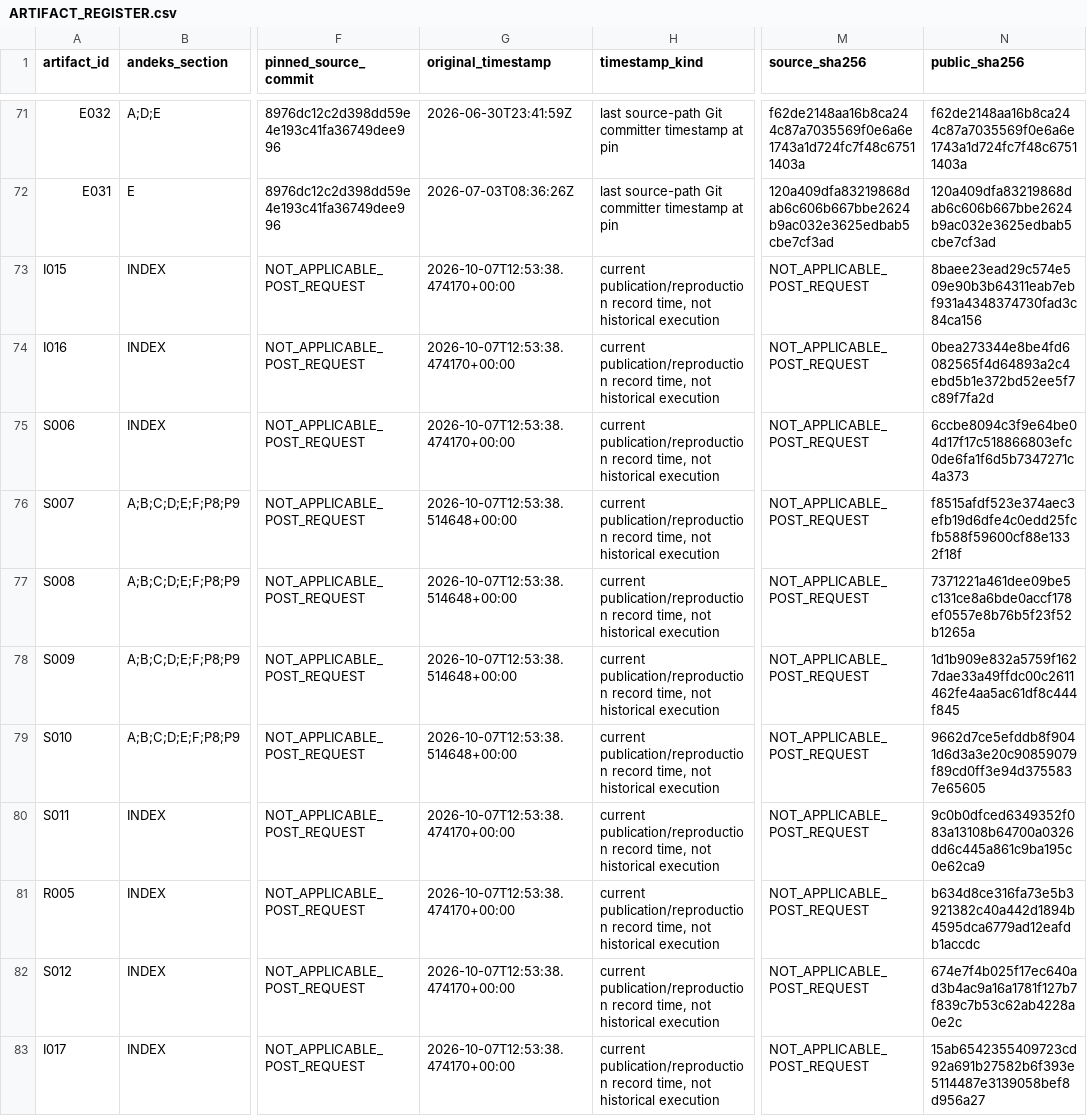
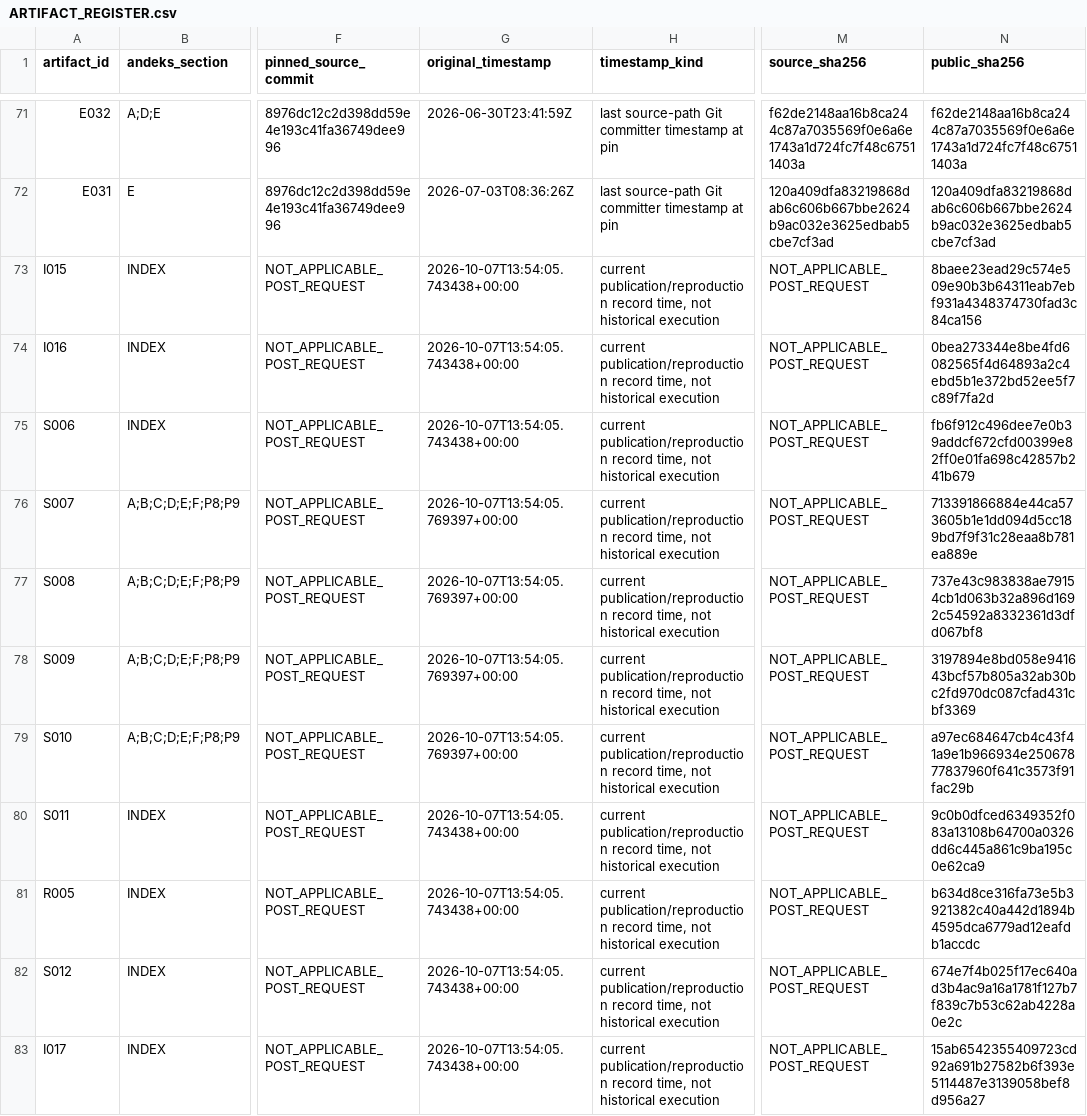
Before and after one commit to effacermonexistence/andeks-omaragi-rcc-c01-evidence, a CSV file: ARTIFACT_REGISTER.csv, drawn as a sheet; only a part is shown, gaps mark what is left out; the diff covers the shown part only; the diff names each change by its address in the sheet, - before the commit and + after, or states it on an @@ line.

```diff
--- a/ARTIFACT_REGISTER.csv
+++ b/ARTIFACT_REGISTER.csv
-G73:G75 (original_timestamp): 2026-10-07T12:53:38.474170+00:00
+G73:G75 (original_timestamp): 2026-10-07T13:54:05.743438+00:00
-N75 (public_sha256): 6ccbe8094c3f9e64be04d17f17c518866803efc0de6fa1f6d5b7347271c4a373
+N75 (public_sha256): fb6f912c496dee7e0b39addcf672cfd00399e82ff0e01fa698c42857b241b679
-G76:G79 (original_timestamp): 2026-10-07T12:53:38.514648+00:00
+G76:G79 (original_timestamp): 2026-10-07T13:54:05.769397+00:00
-N76 (public_sha256): f8515afdf523e374aec3efb19d6dfe4c0edd25fcfb588f59600cf88e1332f18f
+N76 (public_sha256): 713391866884e44ca573605b1e1dd094d5cc189bd7f9f31c28eaa8b781ea889e
-N77 (public_sha256): 7371221a461dee09be5c131ce8a6bde0accf178ef0557e8b76b5f23f52b1265a
+N77 (public_sha256): 737e43c983838ae79154cb1d063b32a896d1692c54592a8332361d3dfd067bf8
-N78 (public_sha256): 1d1b909e832a5759f1627dae33a49ffdc00c2611462fe4aa5ac61df8c444f845
+N78 (public_sha256): 3197894e8bd058e941643bcf57b805a32ab30bc2fd970dc087cfad431cbf3369
-N79 (public_sha256): 9662d7ce5efddb8f9041d6d3a3e20c90859079f89cd0ff3e94d3755837e65605
+N79 (public_sha256): a97ec684647cb4c43f41a9e1b966934e25067877837960f641c3573f91fac29b
-G80:G83 (original_timestamp): 2026-10-07T12:53:38.474170+00:00
+G80:G83 (original_timestamp): 2026-10-07T13:54:05.743438+00:00
```
Also changed, not shown: 29 edited cells elsewhere in this file, 6 other files.
